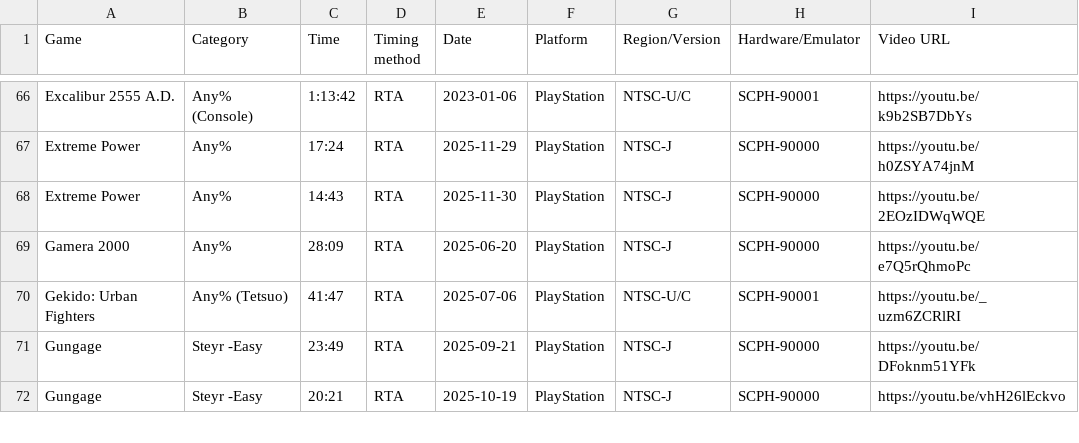
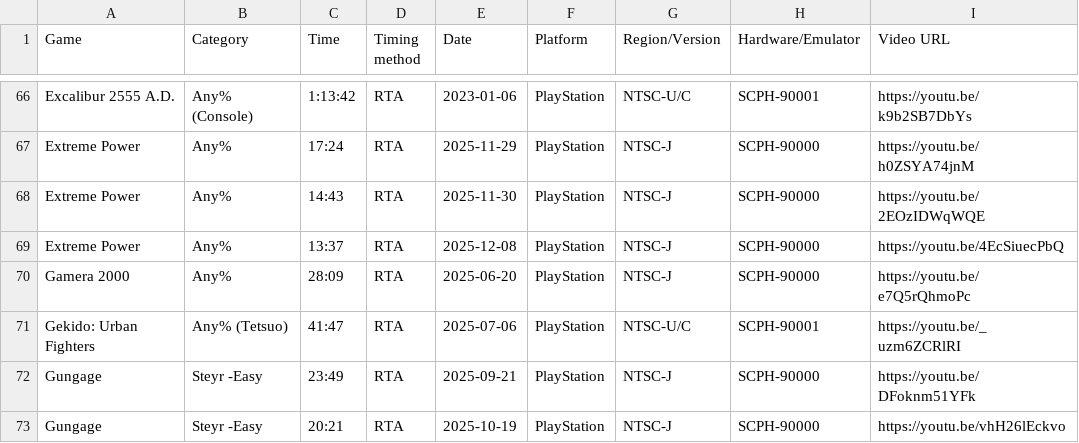
Before and after one commit to AmenAnthem/speedrun-pbs, a CSV file: pbs.csv, drawn as a sheet; only a part is shown, gaps mark what is left out; the diff names each change by its address in the sheet, - before the commit and + after, or states it on an @@ line.

Commit message:
feat: Updated PBss

```diff
--- a/pbs.csv
+++ b/pbs.csv
+row 69: Extreme Power | Any% | 13:37 | RTA | 2025-12-08 | PlayStation | NTSC-J | SCPH-90000 | https://youtu.be/4EcSiuecPbQ
```
